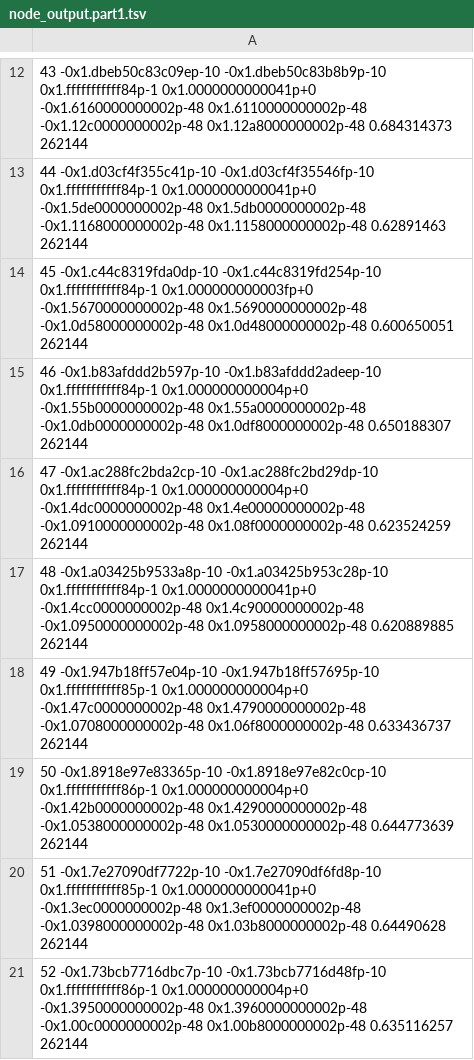
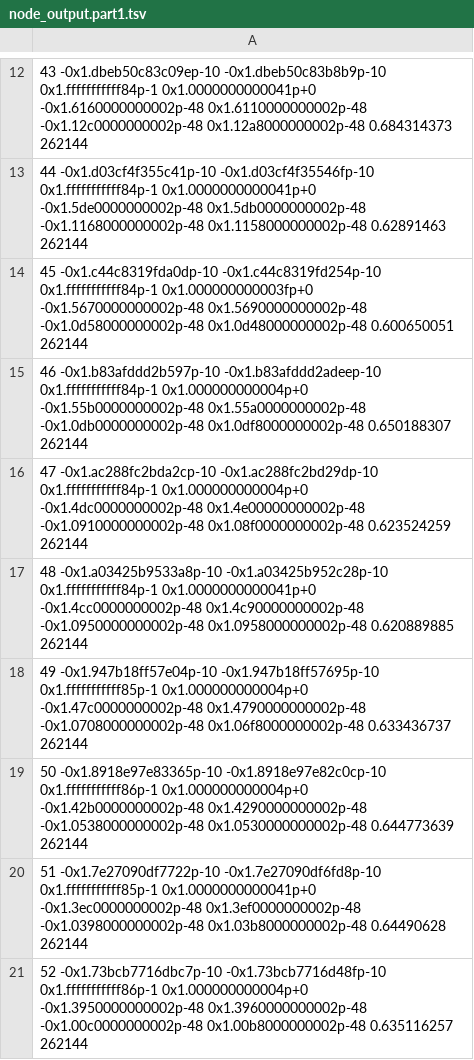
Before and after one commit to randomcat4/dpp-entropy-tools, a TSV file: research/I05-DPP-32-effective-curvature-20260910/certificate/node_output.part1.tsv, drawn as a sheet; only a part is shown, gaps mark what is left out.

Commit message:
DPP32: restore all part1 bytes to original, including node48 copy error

```diff
--- a/research/I05-DPP-32-effective-curvature-20260910/certificate/node_output.part1.tsv
+++ b/research/I05-DPP-32-effective-curvature-20260910/certificate/node_output.part1.tsv
@@ -16,3 +16,3 @@
 47 -0x1.ac288fc2bda2cp-10 -0x1.ac288fc2bd29dp-10 0x1.fffffffffff84p-1 0x1.000000000004p+0 -0x1.4dc0000000002p-48 0x1.4e00000000002p-48 -0x1.0910000000002p-48 0x1.08f0000000002p-48 0.623524259 262144
-48 -0x1.a03425b9533a8p-10 -0x1.a03425b953c28p-10 0x1.fffffffffff84p-1 0x1.0000000000041p+0 -0x1.4cc0000000002p-48 0x1.4c90000000002p-48 -0x1.0950000000002p-48 0x1.0958000000002p-48 0.620889885 262144
+48 -0x1.a03425b9533a8p-10 -0x1.a03425b952c28p-10 0x1.fffffffffff84p-1 0x1.0000000000041p+0 -0x1.4cc0000000002p-48 0x1.4c90000000002p-48 -0x1.0950000000002p-48 0x1.0958000000002p-48 0.620889885 262144
 49 -0x1.947b18ff57e04p-10 -0x1.947b18ff57695p-10 0x1.fffffffffff85p-1 0x1.000000000004p+0 -0x1.47c0000000002p-48 0x1.4790000000002p-48 -0x1.0708000000002p-48 0x1.06f8000000002p-48 0.633436737 262144
```
